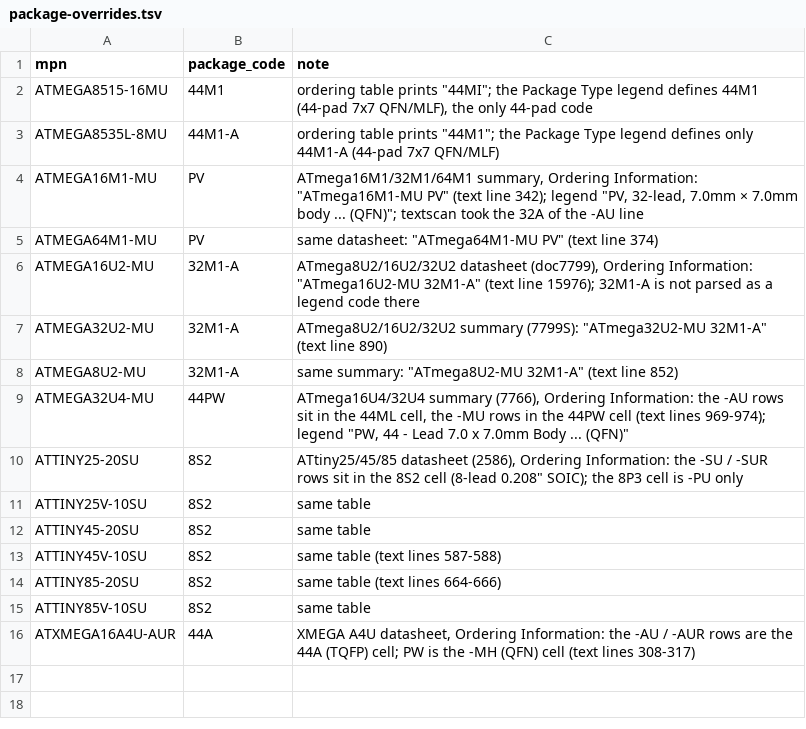
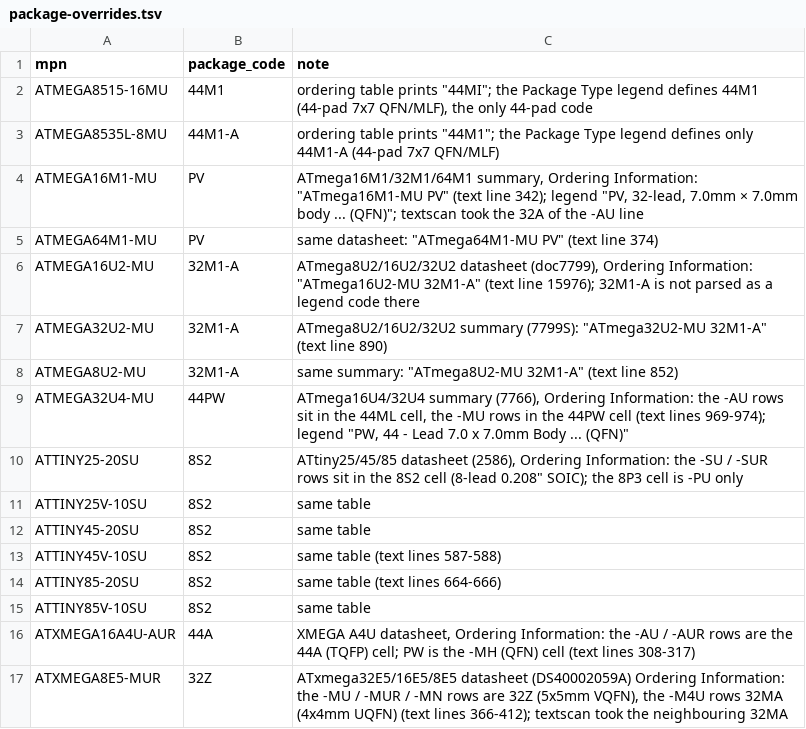
Before and after one commit to zaun/schematical, a TSV file: planning/plan-36-data/package-overrides.tsv, drawn as a sheet; the diff names each change by its address in the sheet, - before the commit and + after, or states it on an @@ line.

```diff
--- a/planning/plan-36-data/package-overrides.tsv
+++ b/planning/plan-36-data/package-overrides.tsv
+row 17: ATXMEGA8E5-MUR | 32Z | ATxmega32E5/16E5/8E5 datasheet (DS40002059A) Ordering Information: the -MU / -MUR / -MN rows are 32Z (5x5mm VQFN), the -M4U rows 32MA (4x4mm UQFN) (text lines 366-412); textscan took the neighbouring 32MA
```
Also changed, not shown: planning/plan-36-data/candidates.tsv, planning/plan-36-data/fp-pages-hand.tsv, 11 other files.
